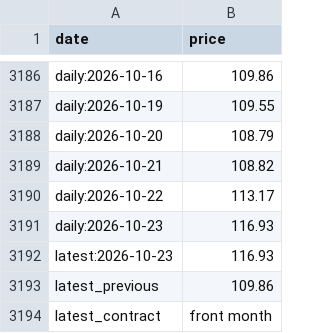
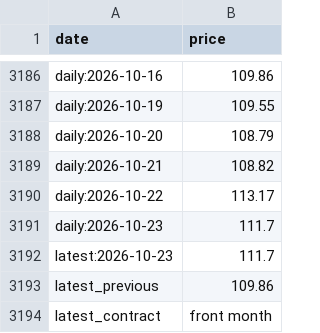
Before and after one commit to sebast759/pump_oil_dashboard, a CSV file: brent_cache.csv, drawn as a sheet; only a part is shown, gaps mark what is left out.

```diff
--- a/brent_cache.csv
+++ b/brent_cache.csv
@@ -3190,4 +3190,4 @@ daily:2026-10-21,108.82
 daily:2026-10-22,113.17
-daily:2026-10-23,116.93
-latest:2026-10-23,116.93
+daily:2026-10-23,111.7
+latest:2026-10-23,111.7
 latest_previous,109.86
```
